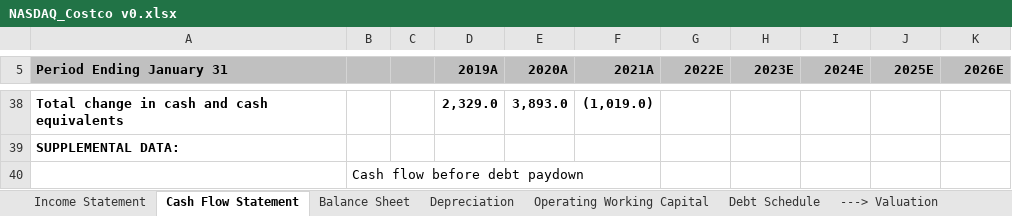
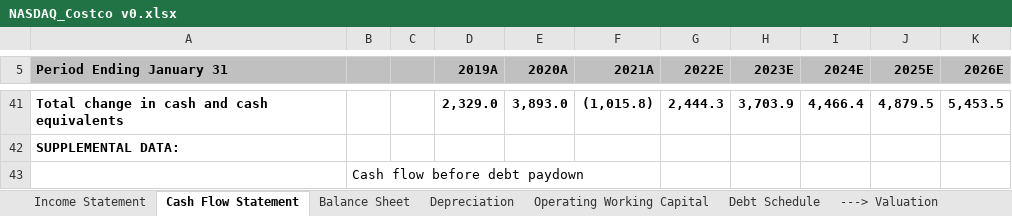
Before and after one commit to AwaisBhatti1/Financial-Models, an Excel workbook: NASDAQ_Costco v0.xlsx, sheet Cash Flow Statement, drawn as a sheet; only a part is shown, gaps mark what is left out; values as stored, in another font and other column widths than the file's, no borders; charts and pictures not drawn; addresses are those after the commit; the diff covers the shown part only; the diff names each change by its address in the sheet, - before the commit and + after, or states it on an @@ line.

Commit message:
Add files via upload
This has complete balance sheet and complete cashflow statement

```diff
--- a/NASDAQ_Costco v0.xlsx (sheet Cash Flow Statement)
+++ b/NASDAQ_Costco v0.xlsx (sheet Cash Flow Statement)
-F41 (2021A): (1,019.0)
+F41 (2021A): (1,015.8)
-G41 (2022E): (empty)
+G41 (2022E): 2,444.3
-H41 (2023E): (empty)
+H41 (2023E): 3,703.9
-I41 (2024E): (empty)
+I41 (2024E): 4,466.4
-J41 (2025E): (empty)
+J41 (2025E): 4,879.5
-K41 (2026E): (empty)
+K41 (2026E): 5,453.5
```
Also changed, not shown: 25 added rows and 22 removed rows elsewhere in this sheet, sheet Balance Sheet, sheet Depreciation, sheet Operating Working Capital, sheet Income Statement, sheet Wal-Mart Comp, sheet Debt Schedule, 1 more sheet, formulas that keep their value, charts or pictures.
